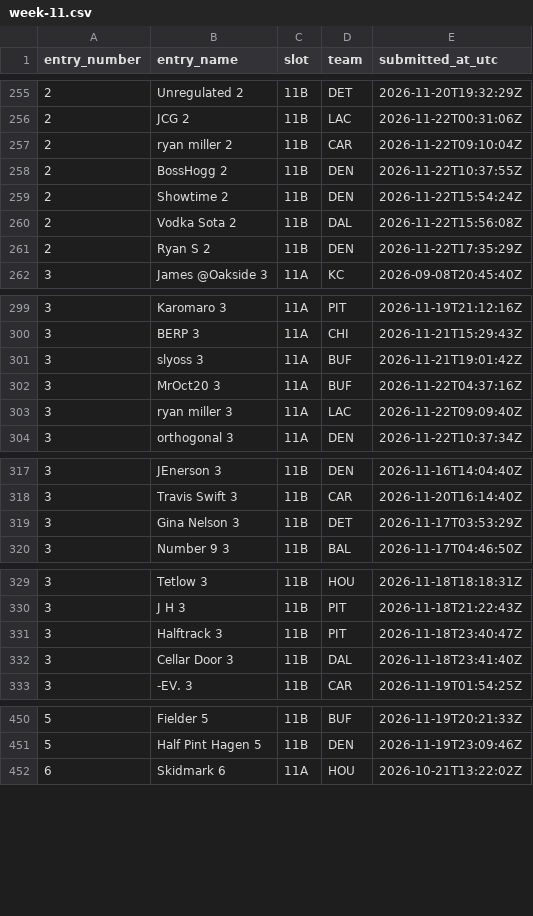
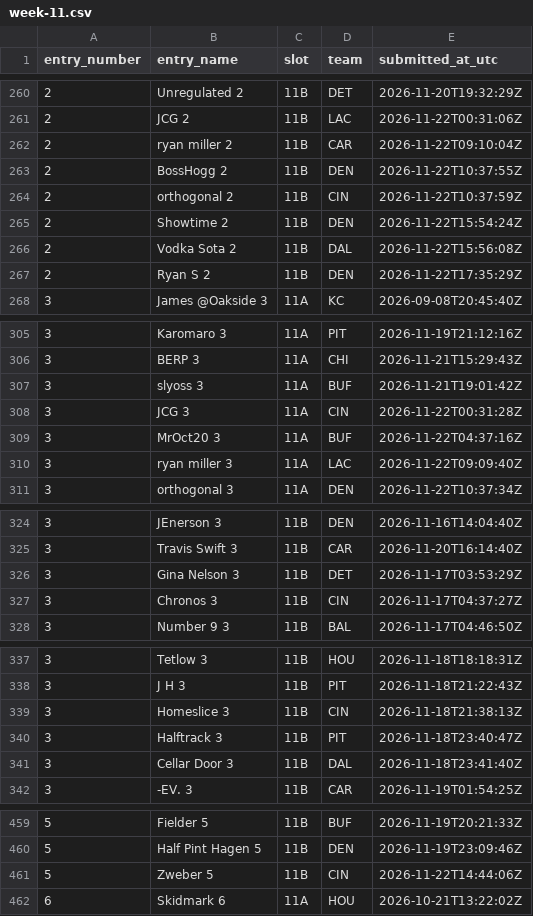
Before and after one commit to wstow/pow-pick-log, a CSV file: seasons/2026/week-11.csv, drawn as a sheet; only a part is shown, gaps mark what is left out; the diff covers the shown part only.

```diff
--- a/seasons/2026/week-11.csv
+++ b/seasons/2026/week-11.csv
@@ -258,2 +263,3 @@ entry_number,entry_name,slot,team,submitted_at_utc
 2,BossHogg 2,11B,DEN,2026-11-22T10:37:55Z
+2,orthogonal 2,11B,CIN,2026-11-22T10:37:59Z
 2,Showtime 2,11B,DEN,2026-11-22T15:54:24Z
@@ -301,2 +307,3 @@ entry_number,entry_name,slot,team,submitted_at_utc
 3,slyoss 3,11A,BUF,2026-11-21T19:01:42Z
+3,JCG 3,11A,CIN,2026-11-22T00:31:28Z
 3,MrOct20 3,11A,BUF,2026-11-22T04:37:16Z
@@ -319,2 +326,3 @@ entry_number,entry_name,slot,team,submitted_at_utc
 3,Gina Nelson 3,11B,DET,2026-11-17T03:53:29Z
+3,Chronos 3,11B,CIN,2026-11-17T04:37:27Z
 3,Number 9 3,11B,BAL,2026-11-17T04:46:50Z
@@ -330,2 +338,3 @@ entry_number,entry_name,slot,team,submitted_at_utc
 3,J H 3,11B,PIT,2026-11-18T21:22:43Z
+3,Homeslice 3,11B,CIN,2026-11-18T21:38:13Z
 3,Halftrack 3,11B,PIT,2026-11-18T23:40:47Z
@@ -451,2 +460,3 @@ entry_number,entry_name,slot,team,submitted_at_utc
 5,Half Pint Hagen 5,11B,DEN,2026-11-19T23:09:46Z
+5,Zweber 5,11B,CIN,2026-11-22T14:44:06Z
 6,Skidmark 6,11A,HOU,2026-10-21T13:22:02Z
```
Also changed, not shown: 10 added rows elsewhere in this file.
